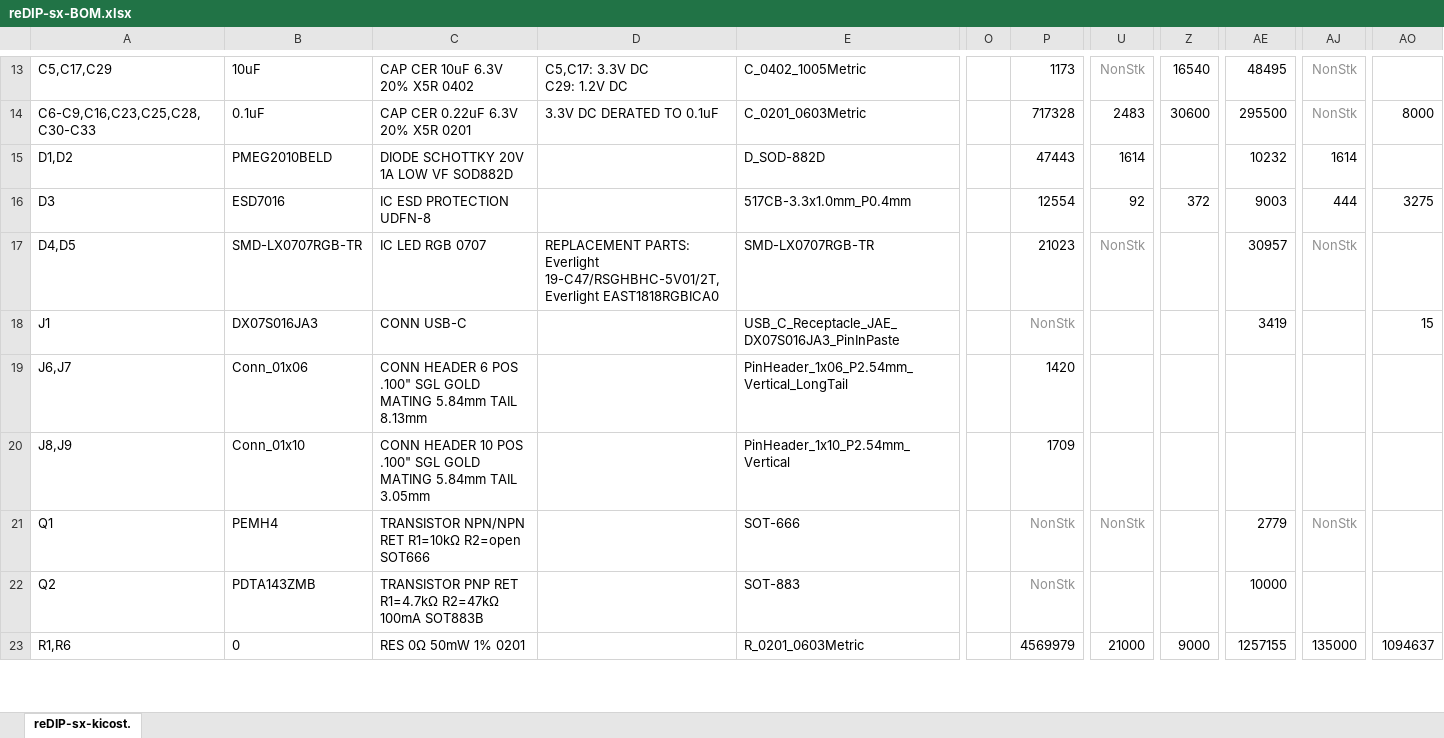
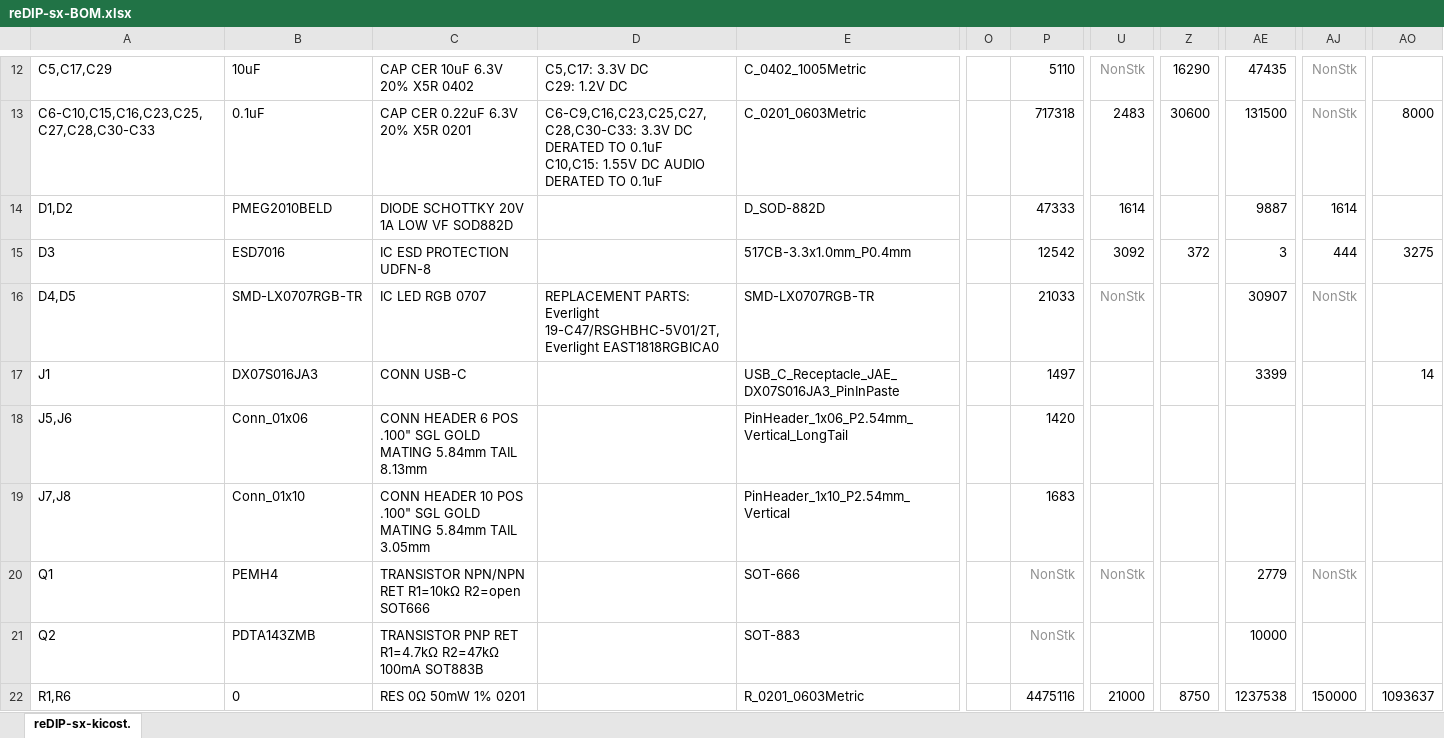
Before and after one commit to daglem/reDIP-SX, an Excel workbook: hardware/manufacture/reDIP-sx-BOM.xlsx, sheet reDIP-sx-kicost., drawn as a sheet; only a part is shown, gaps mark what is left out; values as stored, in another font and other column widths than the file's, no borders; conditional formats not drawn; addresses are those after the commit; ↵ is a line break in a cell; the diff covers the shown part only; the diff names each change by its address in the sheet, - before the commit and + after, or states it on an @@ line.

```diff
--- a/hardware/manufacture/reDIP-sx-BOM.xlsx (sheet reDIP-sx-kicost.)
+++ b/hardware/manufacture/reDIP-sx-BOM.xlsx (sheet reDIP-sx-kicost.)
-P12: 1173
+P12: 5110
-Z12: 16540
+Z12: 16290
-AE12: 48495
+AE12: 47435
-A13: C6-C9,C16,C23,C25,C28,C30-C33
+A13: C6-C10,C15,C16,C23,C25,C27,C28,C30-C33
-D13: 3.3V DC DERATED TO…
+D13: C6-C9,C16,C23,C25,C27,C28,C30-C33: 3.3V DC DERATED TO 0.1uF ↵ C10,C15: 1.55V DC AUDIO DERATED TO…
-P13: 717328
+P13: 717318
-AE13: 295500
+AE13: 131500
-P14: 47443
+P14: 47333
-AE14: 10232
+AE14: 9887
-P15: 12554
+P15: 12542
-U15: 92
+U15: 3092
-AE15: 9003
+AE15: 3
-P16: 21023
+P16: 21033
-AE16: 30957
+AE16: 30907
-P17: NonStk
+P17: 1497
-P17 text colour: #909090
+P17 text colour: black
-AE17: 3419
+AE17: 3399
-AO17: 15
+AO17: 14
-A18: J6,J7
+A18: J5,J6
-A19: J8,J9
+A19: J7,J8
-P19: 1709
+P19: 1683
-P22: 4569979
+P22: 4475116
-Z22: 9000
+Z22: 8750
-AE22: 1257155
+AE22: 1237538
-AJ22: 135000
+AJ22: 150000
-AO22: 1094637
+AO22: 1093637
```
Also changed, not shown: 2 removed rows, 76 edited cells and cell formats elsewhere in this sheet, formulas that keep their value, 31 other files.
